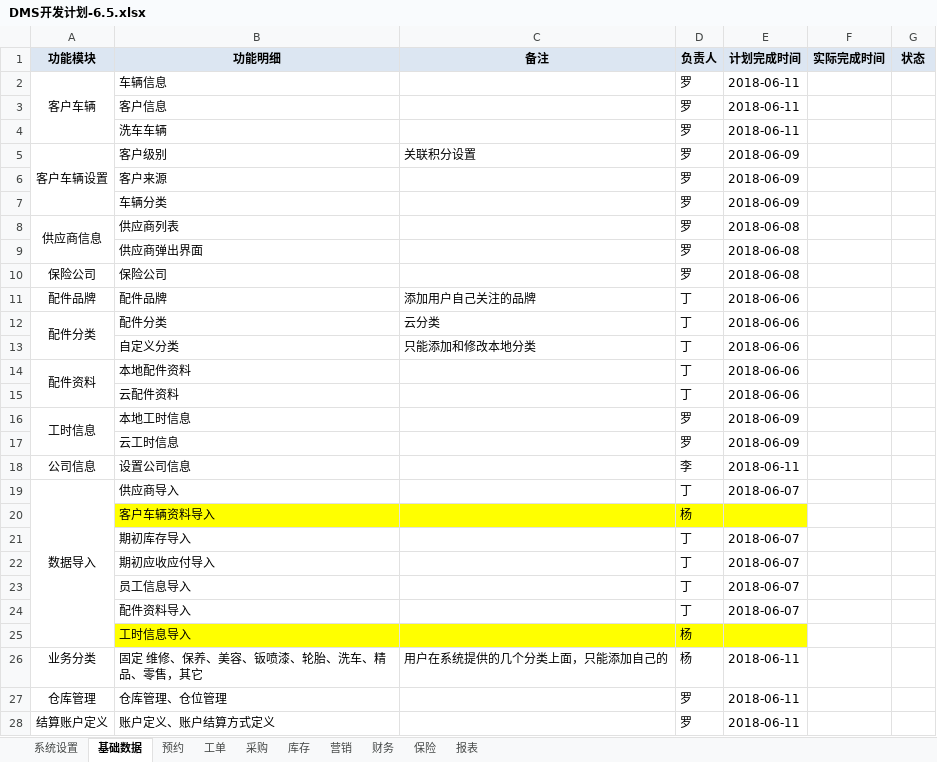
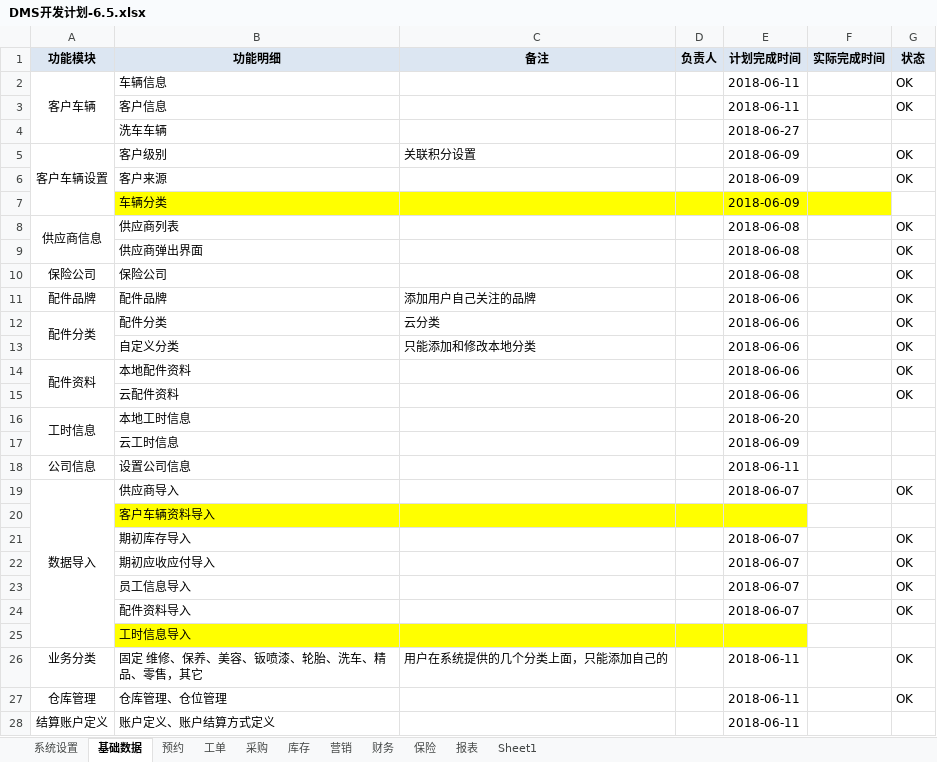
Before and after one commit to dinglingbo/test, an Excel workbook: DOC/DMS开发计划-6.5.xlsx, sheet 基础数据, drawn as a sheet; only a part is shown; values as stored, in another font and other column widths than the file's, no borders; the diff covers the shown part only; the diff names each change by its address in the sheet, - before the commit and + after, or states it on an @@ line.

```diff
--- a/DOC/DMS开发计划-6.5.xlsx (sheet 基础数据)
+++ b/DOC/DMS开发计划-6.5.xlsx (sheet 基础数据)
+sheet tab: Sheet1
-D2:D10 (负责人): 罗
+D2:D10 (负责人): (empty)
-G2:G3 (状态): (empty)
+G2:G3 (状态): OK
-E4 (计划完成时间): 2018-06-11
+E4 (计划完成时间): 2018-06-27
-G5:G6 (状态): (empty)
+G5:G6 (状态): OK
-B7:F7 fill: none
+B7:F7 fill: #FFFF00
-G8:G15 (状态): (empty)
+G8:G15 (状态): OK
-D11:D15 (负责人): 丁
+D11:D15 (负责人): (empty)
-D16:D17 (负责人): 罗
+D16:D17 (负责人): (empty)
-E16 (计划完成时间): 2018-06-09
+E16 (计划完成时间): 2018-06-20
-D18 (负责人): 李
+D18 (负责人): (empty)
-D19 (负责人): 丁
+D19 (负责人): (empty)
-G19 (状态): (empty)
+G19 (状态): OK
-D20 (负责人): 杨
+D20 (负责人): (empty)
-D21:D24 (负责人): 丁
+D21:D24 (负责人): (empty)
-G21:G24 (状态): (empty)
+G21:G24 (状态): OK
-D25:D26 (负责人): 杨
+D25:D26 (负责人): (empty)
-G26:G27 (状态): (empty)
+G26:G27 (状态): OK
-D27:D28 (负责人): 罗
+D27:D28 (负责人): (empty)
```
Also changed, not shown: 2 edited cells elsewhere in this sheet, sheet 工单, sheet 财务, sheet 系统设置, sheet 营销, sheet 库存, sheet 预约, 2 more sheets, 13 other files.
